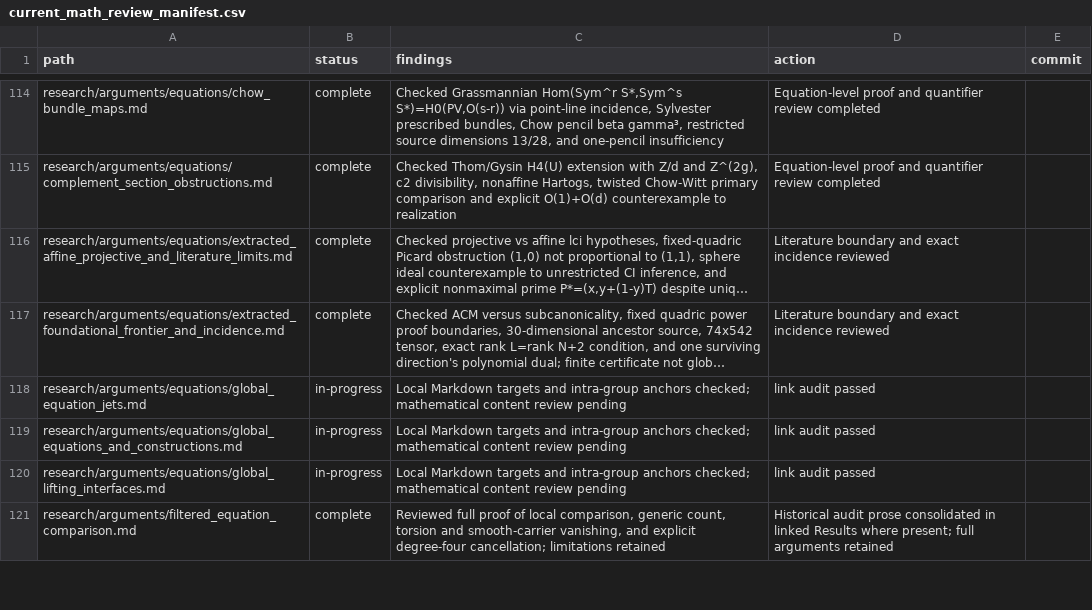
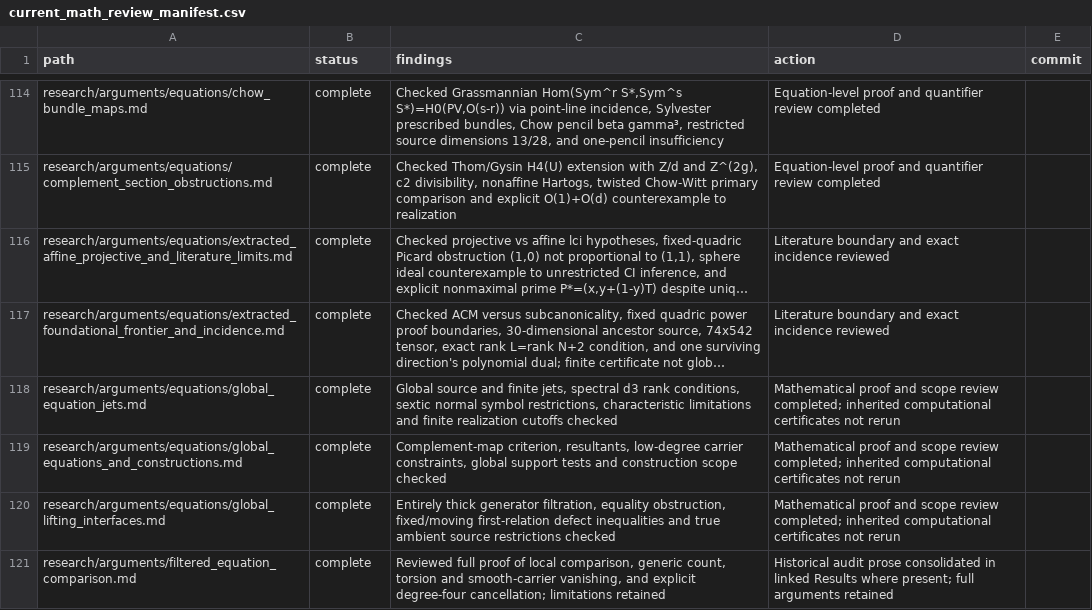
Before and after one commit to markluxton1/STCI, a CSV file: tmp/current_math_review_manifest.csv, drawn as a sheet; only a part is shown, gaps mark what is left out; long unchanged cells end in …; the diff covers the shown part only; the diff names each change by its address in the sheet, - before the commit and + after, or states it on an @@ line.

Commit message:
Record 22 substantive mathematical reviews with explicit certificate scope

```diff
--- a/tmp/current_math_review_manifest.csv
+++ b/tmp/current_math_review_manifest.csv
-B118:B120 (status): in-progress
+B118:B120 (status): complete
-C118 (findings): Local Markdown targets and intra-group anchors checked; mathematical content review pending
+C118 (findings): Global source and finite jets, spectral d3 rank conditions, sextic normal symbol restrictions, characteristic limitations and finite realization cutoffs checked
-D118:D120 (action): link audit passed
+D118:D120 (action): Mathematical proof and scope review completed; inherited computational certificates not rerun
-C119 (findings): Local Markdown targets and intra-group anchors checked; mathematical content review pending
+C119 (findings): Complement-map criterion, resultants, low-degree carrier constraints, global support tests and construction scope checked
-C120 (findings): Local Markdown targets and intra-group anchors checked; mathematical content review pending
+C120 (findings): Entirely thick generator filtration, equality obstruction, fixed/moving first-relation defect inequalities and true ambient source restrictions checked
```
Also changed, not shown: 57 edited cells elsewhere in this file.
